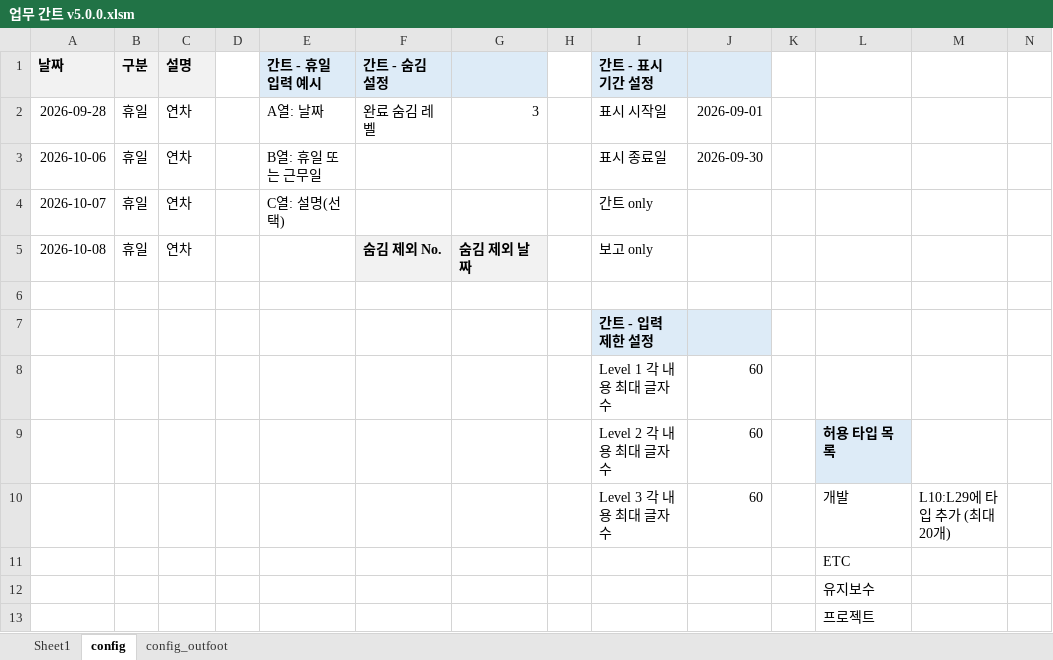
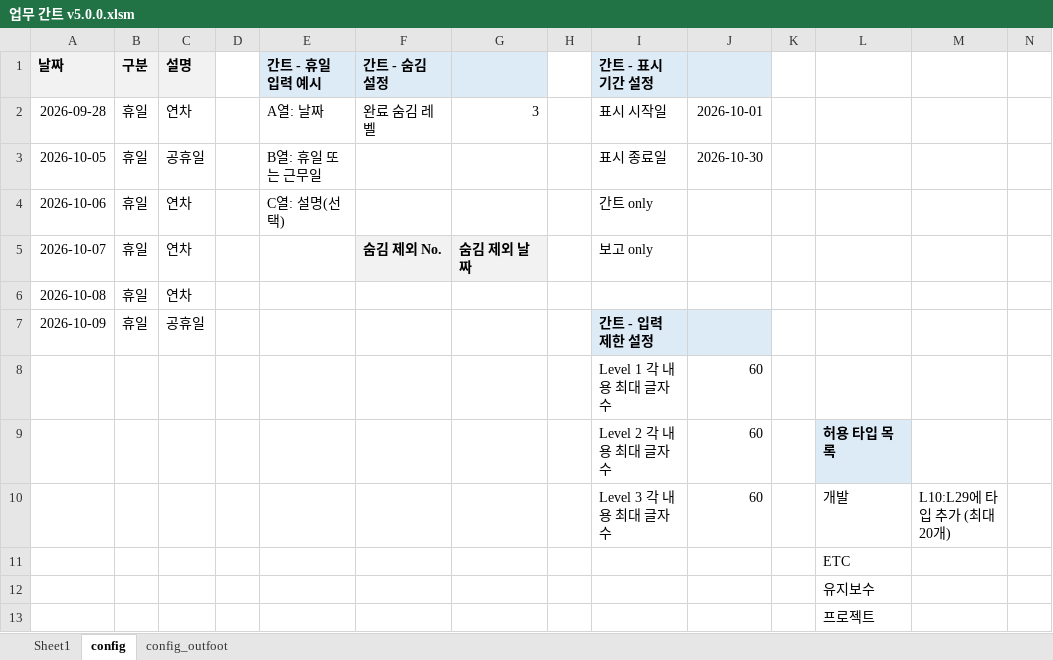
Before and after one commit to jwahyunkim/Excel-VBA---, an Excel workbook: workbooks/dev/업무 간트 v5.0.0.xlsm, sheet config, drawn as a sheet; only a part is shown; values as stored, in another font and other column widths than the file's, no borders; removed rows and columns are numbered as before the commit, all else as after; rows hold the shown columns only; the diff names each change by its address in the sheet, - before the commit and + after, or states it on an @@ line.

```diff
--- a/workbooks/dev/업무 간트 v5.0.0.xlsm (sheet config)
+++ b/workbooks/dev/업무 간트 v5.0.0.xlsm (sheet config)
-J2: 2026-09-01
+J2: 2026-10-01
-A3 (날짜): 2026-10-06
+A3 (날짜): 2026-10-05
-C3 (설명): 연차
+C3 (설명): 공휴일
-J3: 2026-09-30
+J3: 2026-10-30
-A4 (날짜): 2026-10-07
+A4 (날짜): 2026-10-06
-A5 (날짜): 2026-10-08
+A5 (날짜): 2026-10-07
-row 6: (empty)
+row 6: 2026-10-08 | 휴일 | 연차
-row 7:  |  |  |  |  |  |  |  | 간트 - 입력 제한 설정
+row 7: 2026-10-09 | 휴일 | 공휴일 |  |  |  |  |  | 간트 - 입력 제한 설정
```
Also changed, not shown: sheet Sheet1, sheet config_outfoot, charts or pictures.
